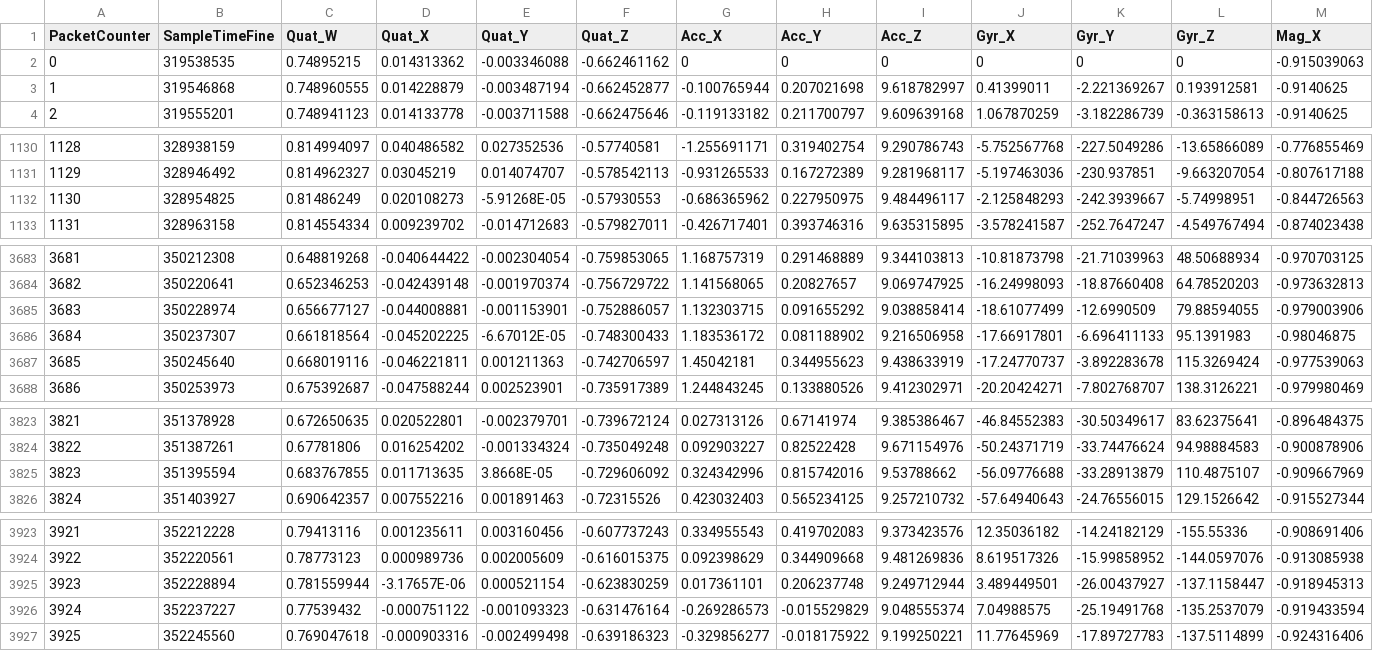
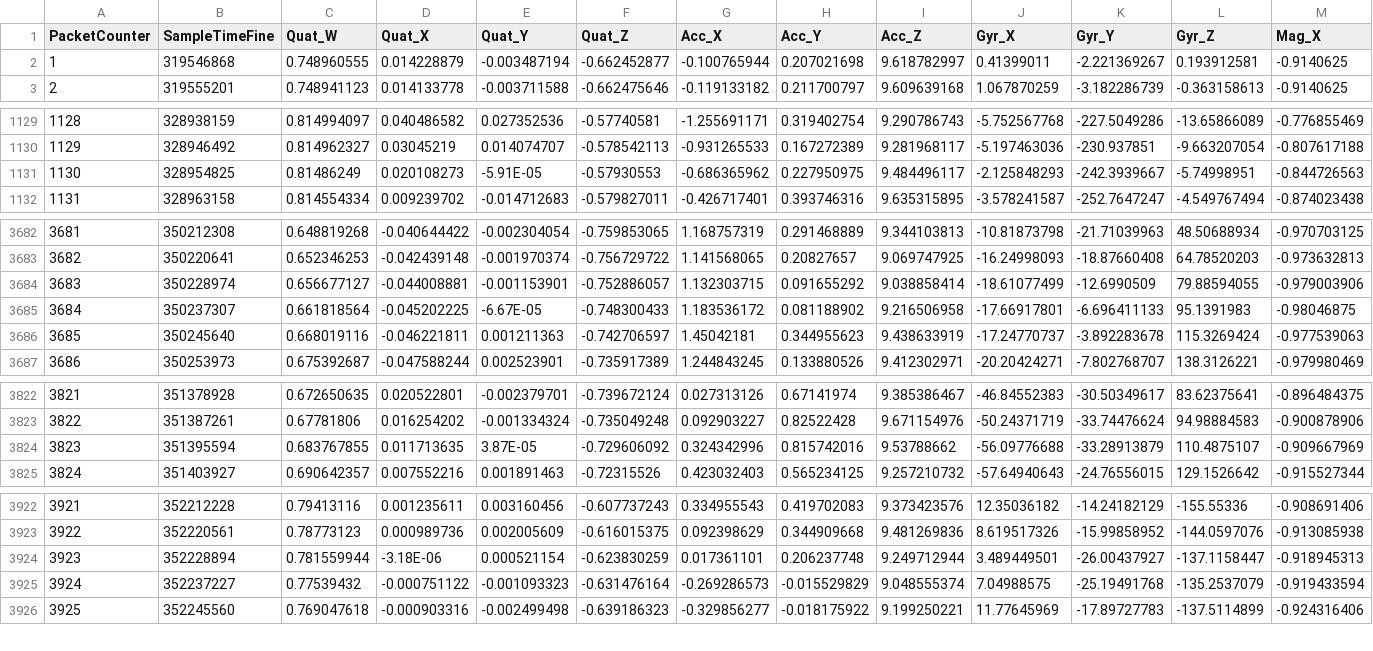
Before and after one commit to jlwry/IMU-Fundamentals, a CSV file: data/LH_quat_rotation.csv, drawn as a sheet; only a part is shown, gaps mark what is left out; removed rows and columns are numbered as before the commit, all else as after; rows hold the shown columns only; the diff covers the shown part only; the diff names each change by its address in the sheet, - before the commit and + after, or states it on an @@ line.

Commit message:
removed first data point

```diff
--- a/data/LH_quat_rotation.csv
+++ b/data/LH_quat_rotation.csv
-row 2: 0 | 319538535 | 0.74895215 | 0.014313362 | -0.003346088 | -0.662461162 | 0 | 0 | 0 | 0 | 0 | 0 | -0.915039063
-E1131 (Quat_Y): -5.91268E-05
+E1131 (Quat_Y): -5.91E-05
-E3685 (Quat_Y): -6.67012E-05
+E3685 (Quat_Y): -6.67E-05
-E3824 (Quat_Y): 3.8668E-05
+E3824 (Quat_Y): 3.87E-05
-D3924 (Quat_X): -3.17657E-06
+D3924 (Quat_X): -3.18E-06
```
Also changed, not shown: 2 edited cells elsewhere in this file, data/euler_rotation.csv.
